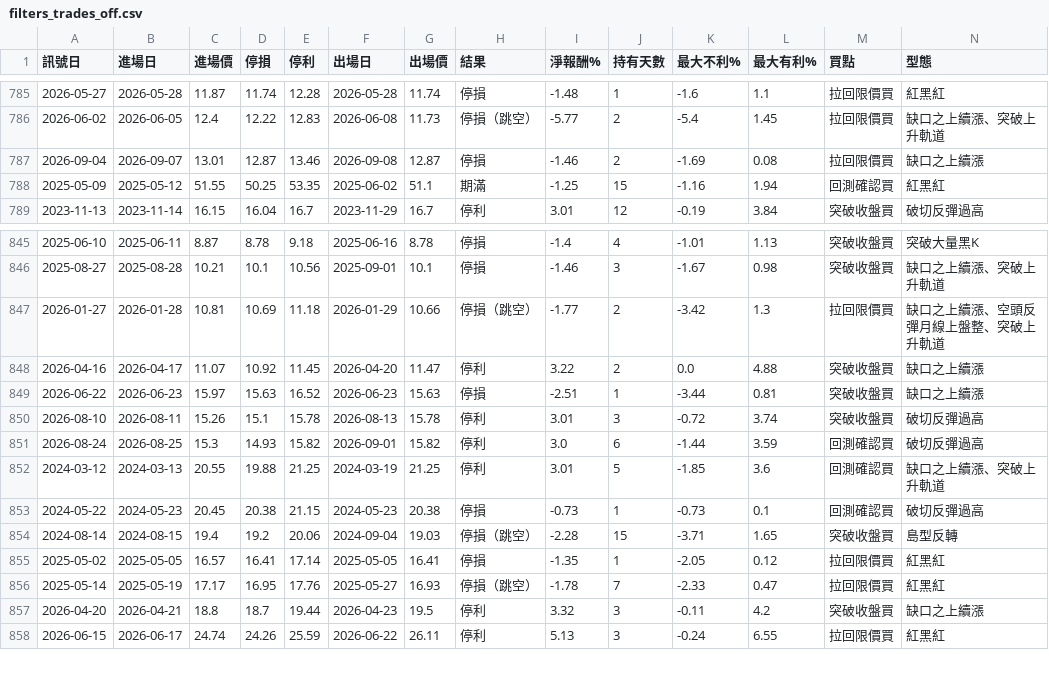
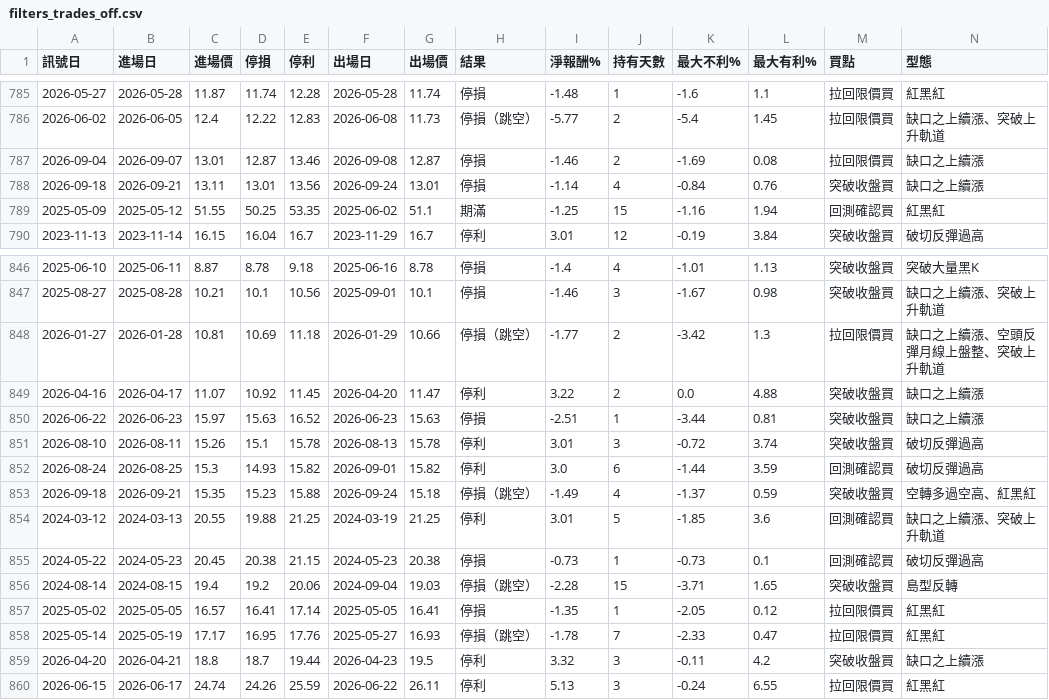
Before and after one commit to hn13920753/stock-scanner, a CSV file: research/filters_trades_off.csv, drawn as a sheet; only a part is shown, gaps mark what is left out; rows hold the shown columns only; the diff names each change by its address in the sheet, - before the commit and + after, or states it on an @@ line.

```diff
--- a/research/filters_trades_off.csv
+++ b/research/filters_trades_off.csv
+row 788: 2026-09-18 | 2026-09-21 | 13.11 | 13.01 | 13.56 | 2026-09-24 | 13.01 | 停損 | -1.14 | 4 | -0.84 | 0.76 | 突破收盤買 | 缺口之上續漲
+row 853: 2026-09-18 | 2026-09-21 | 15.35 | 15.23 | 15.88 | 2026-09-24 | 15.18 | 停損（跳空） | -1.49 | 4 | -1.37 | 0.59 | 突破收盤買 | 空轉多過空高、紅黑紅
```
Also changed, not shown: research/filters_trades_sector.csv, 6 other files.
